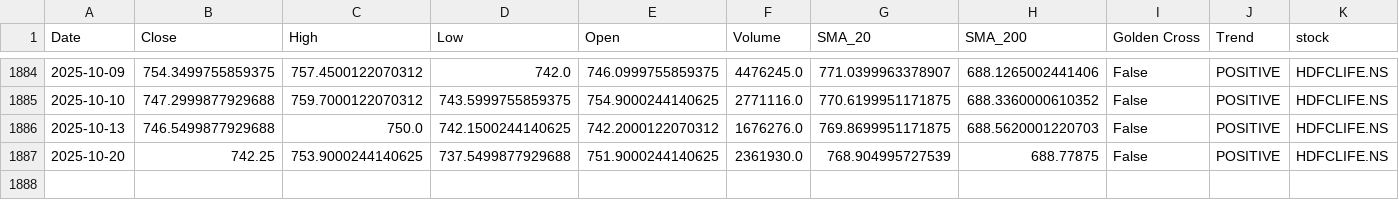
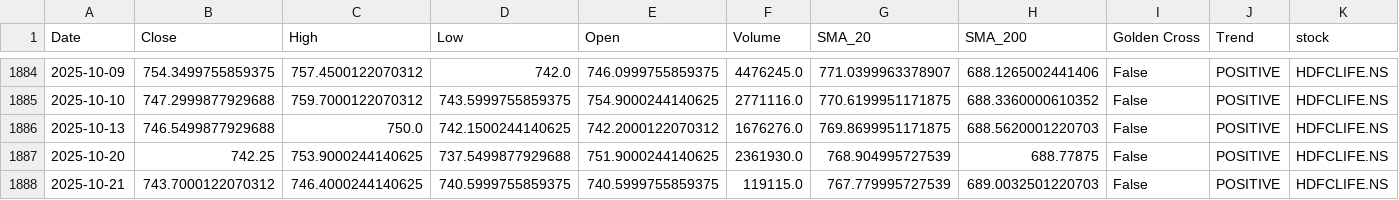
Before and after one commit to sohamdeshpande/nifty-analysis, a CSV file: data/HDFCLIFE.NS.csv, drawn as a sheet; only a part is shown, gaps mark what is left out; rows hold the shown columns only; the diff names each change by its address in the sheet, - before the commit and + after, or states it on an @@ line.

```diff
--- a/data/HDFCLIFE.NS.csv
+++ b/data/HDFCLIFE.NS.csv
+row 1888: 2025-10-21 | 743.7000122070312 | 746.4000244140625 | 740.5999755859375 | 740.5999755859375 | 119115.0 | 767.779995727539 | 689.0032501220703 | False | POSITIVE | HDFCLIFE.NS
```
Also changed, not shown: data/BEL.NS.csv, data/COALINDIA.NS.csv, 47 other files.
